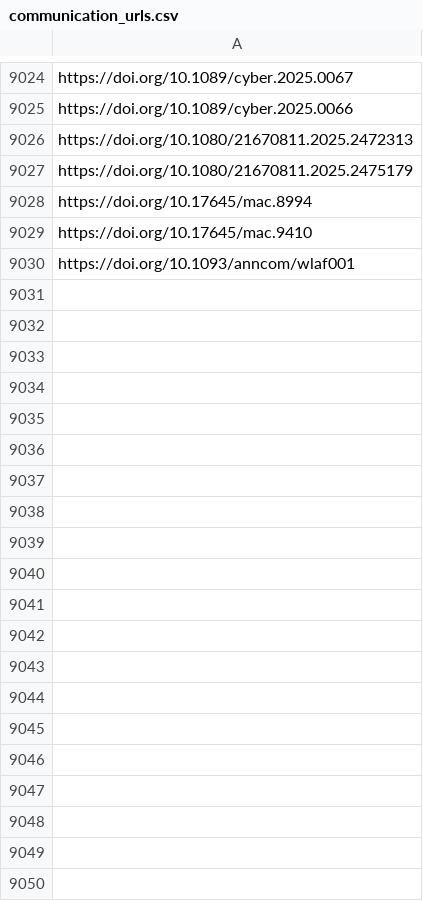
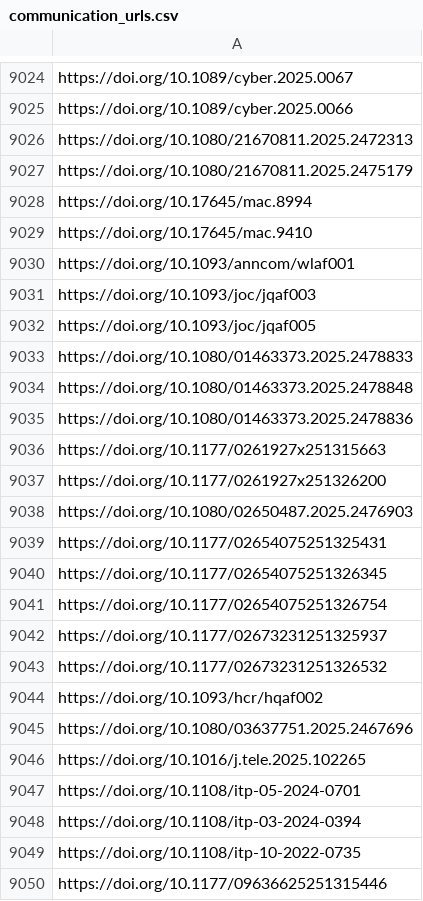
Before and after one commit to jacob-long/picnic, a CSV file: memory/communication_urls.csv, drawn as a sheet; only a part is shown, gaps mark what is left out; the diff covers the shown part only; the diff names each change by its address in the sheet, - before the commit and + after, or states it on an @@ line.

```diff
--- a/memory/communication_urls.csv
+++ b/memory/communication_urls.csv
+row 9031: https://doi.org/10.1093/joc/jqaf003
+row 9032: https://doi.org/10.1093/joc/jqaf005
+row 9033: https://doi.org/10.1080/01463373.2025.2478833
+row 9034: https://doi.org/10.1080/01463373.2025.2478848
+row 9035: https://doi.org/10.1080/01463373.2025.2478836
+row 9036: https://doi.org/10.1177/0261927x251315663
+row 9037: https://doi.org/10.1177/0261927x251326200
+row 9038: https://doi.org/10.1080/02650487.2025.2476903
+row 9039: https://doi.org/10.1177/02654075251325431
+row 9040: https://doi.org/10.1177/02654075251326345
+row 9041: https://doi.org/10.1177/02654075251326754
+row 9042: https://doi.org/10.1177/02673231251325937
+row 9043: https://doi.org/10.1177/02673231251326532
+row 9044: https://doi.org/10.1093/hcr/hqaf002
+row 9045: https://doi.org/10.1080/03637751.2025.2467696
+row 9046: https://doi.org/10.1016/j.tele.2025.102265
+row 9047: https://doi.org/10.1108/itp-05-2024-0701
+row 9048: https://doi.org/10.1108/itp-03-2024-0394
+row 9049: https://doi.org/10.1108/itp-10-2022-0735
+row 9050: https://doi.org/10.1177/09636625251315446
```
Also changed, not shown: 55 added rows elsewhere in this file, memory/po_urls.csv, memory/politics_urls.csv, 11 other files.
